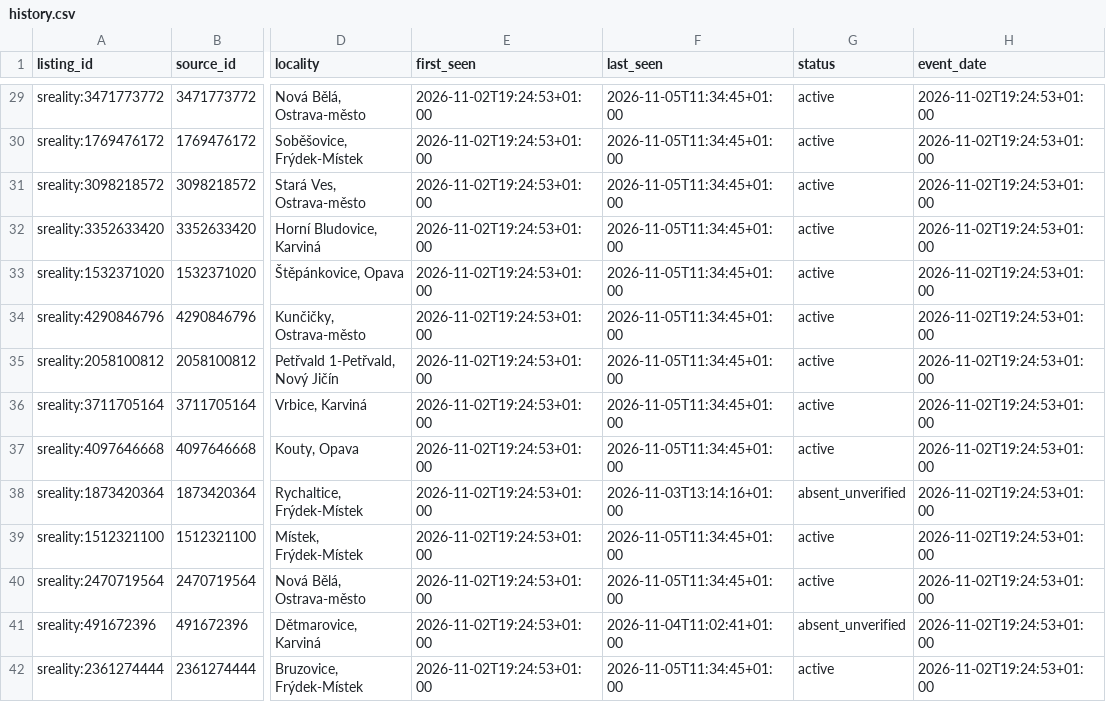
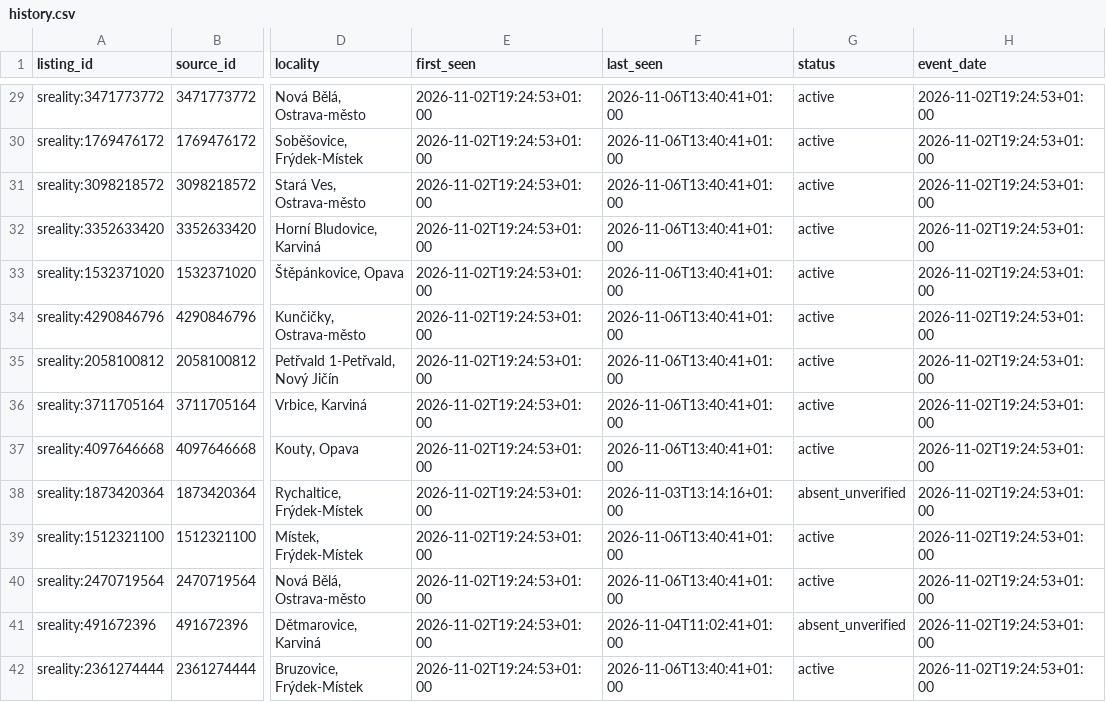
Before and after one commit to TomKxxx/sreality-tracker, a CSV file: data/rent/history.csv, drawn as a sheet; only a part is shown, gaps mark what is left out; the diff covers the shown part only; the diff names each change by its address in the sheet, - before the commit and + after, or states it on an @@ line.

```diff
--- a/data/rent/history.csv
+++ b/data/rent/history.csv
-F29:F37 (last_seen): 2026-11-05T11:34:45+01:00
+F29:F37 (last_seen): 2026-11-06T13:40:41+01:00
-F39:F40 (last_seen): 2026-11-05T11:34:45+01:00
+F39:F40 (last_seen): 2026-11-06T13:40:41+01:00
-F42 (last_seen): 2026-11-05T11:34:45+01:00
+F42 (last_seen): 2026-11-06T13:40:41+01:00
```
Also changed, not shown: 4 added rows and 46 edited cells elsewhere in this file, 45 other files.
